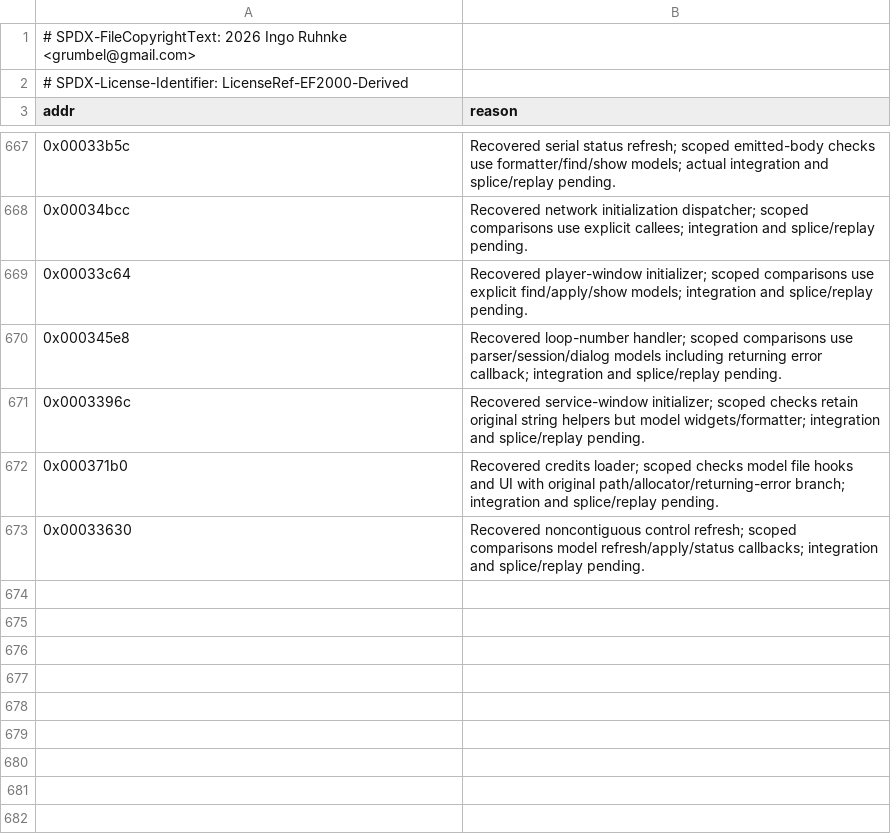
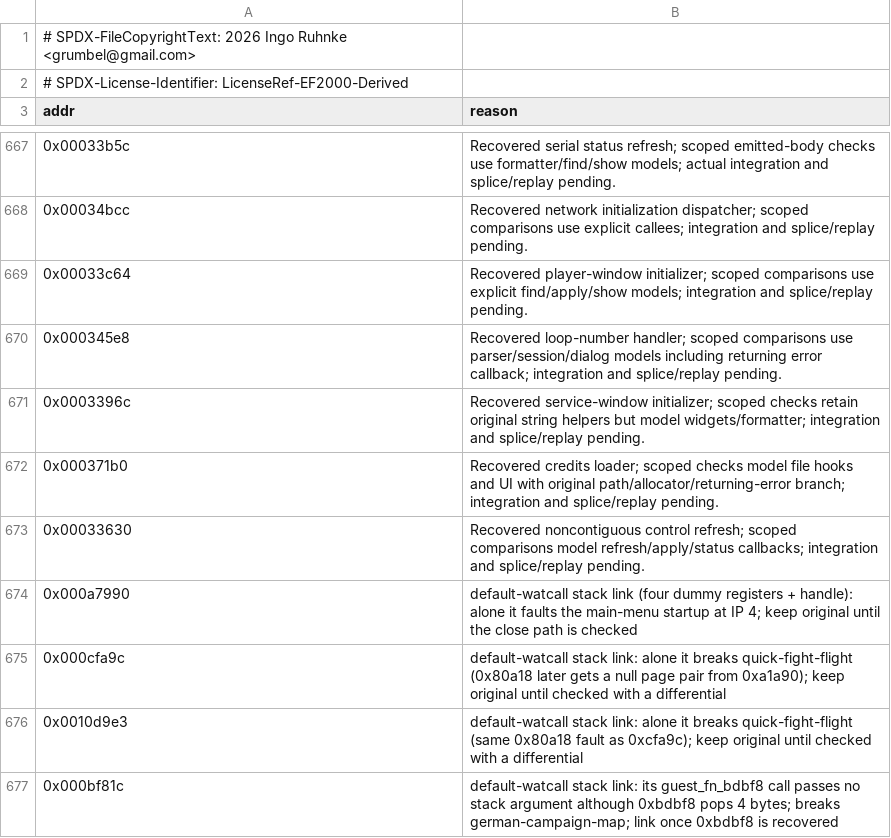
Before and after one commit to Grumbel/ef2000-port, a TSV file: decomp/symbols/hybrid-exclude.tsv, drawn as a sheet; only a part is shown, gaps mark what is left out.

```diff
--- a/decomp/symbols/hybrid-exclude.tsv
+++ b/decomp/symbols/hybrid-exclude.tsv
@@ -673 +673,5 @@ addr	reason
 0x00033630	Recovered noncontiguous control refresh; scoped comparisons model refresh/apply/status callbacks; integration and splice/replay pending.
+0x000a7990	default-watcall stack link (four dummy registers + handle): alone it faults the main-menu startup at IP 4; keep original until the close path is checked
+0x000cfa9c	default-watcall stack link: alone it breaks quick-fight-flight (0x80a18 later gets a null page pair from 0xa1a90); keep original until checked with a differential
+0x0010d9e3	default-watcall stack link: alone it breaks quick-fight-flight (same 0x80a18 fault as 0xcfa9c); keep original until checked with a differential
+0x000bf81c	default-watcall stack link: its guest_fn_bdbf8 call passes no stack argument although 0xbdbf8 pops 4 bytes; breaks german-campaign-map; link once 0xbdbf8 is recovered
```
Also changed, not shown: 3 other files.
